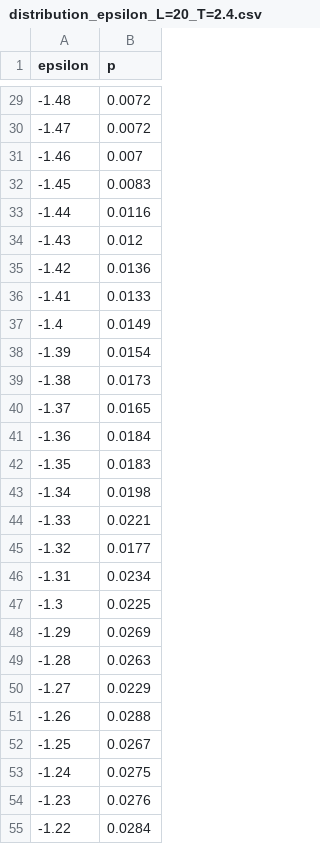
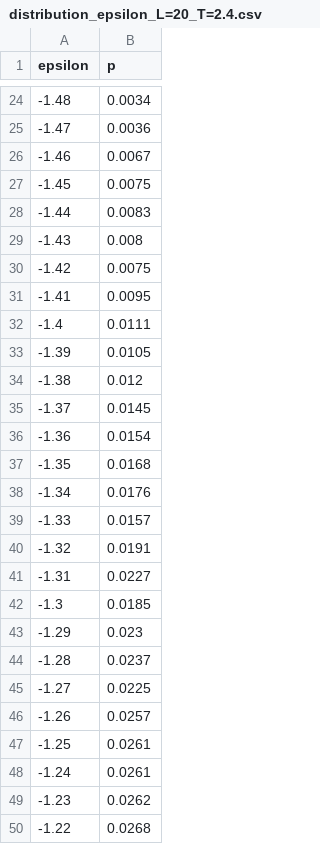
Before and after one commit to gezhuang0717/FYS4150-Project-4, a CSV file: output/distribution_epsilon_L=20_T=2.4.csv, drawn as a sheet; only a part is shown, gaps mark what is left out; the diff covers the shown part only.

```diff
--- a/output/distribution_epsilon_L=20_T=2.4.csv
+++ b/output/distribution_epsilon_L=20_T=2.4.csv
@@ -29,27 +24,27 @@ epsilon,p
--1.48,0.0072
--1.47,0.0072
--1.46,0.007
--1.45,0.0083
--1.44,0.0116
--1.43,0.012
--1.42,0.0136
--1.41,0.0133
--1.4,0.0149
--1.39,0.0154
--1.38,0.0173
--1.37,0.0165
--1.36,0.0184
--1.35,0.0183
--1.34,0.0198
--1.33,0.0221
--1.32,0.0177
--1.31,0.0234
--1.3,0.0225
--1.29,0.0269
--1.28,0.0263
--1.27,0.0229
--1.26,0.0288
--1.25,0.0267
--1.24,0.0275
--1.23,0.0276
--1.22,0.0284
+-1.48,0.0034
+-1.47,0.0036
+-1.46,0.0067
+-1.45,0.0075
+-1.44,0.0083
+-1.43,0.008
+-1.42,0.0075
+-1.41,0.0095
+-1.4,0.0111
+-1.39,0.0105
+-1.38,0.012
+-1.37,0.0145
+-1.36,0.0154
+-1.35,0.0168
+-1.34,0.0176
+-1.33,0.0157
+-1.32,0.0191
+-1.31,0.0227
+-1.3,0.0185
+-1.29,0.023
+-1.28,0.0237
+-1.27,0.0225
+-1.26,0.0257
+-1.25,0.0261
+-1.24,0.0261
+-1.23,0.0262
+-1.22,0.0268
```
Also changed, not shown: 4 added rows, 5 removed rows and 58 edited cells elsewhere in this file, output/burn_in_T_1.000000_nonrandom.csv, output/burn_in_T_1.000000_random.csv, 6 other files.
